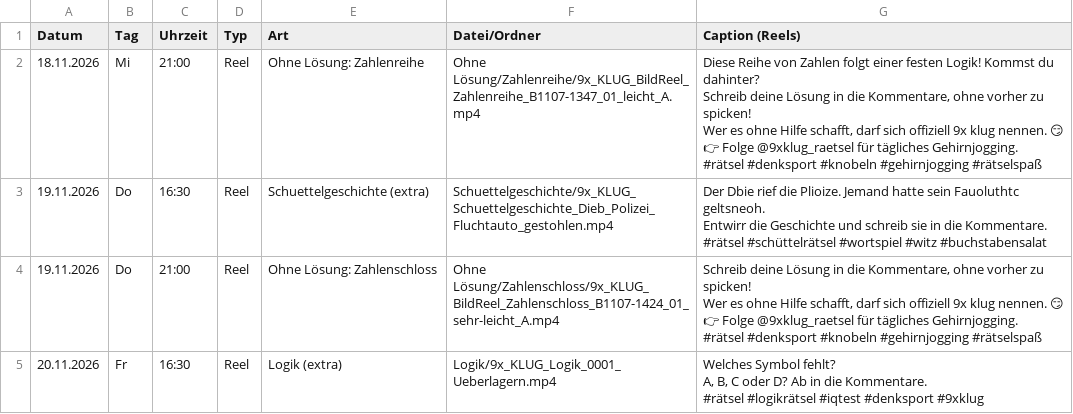
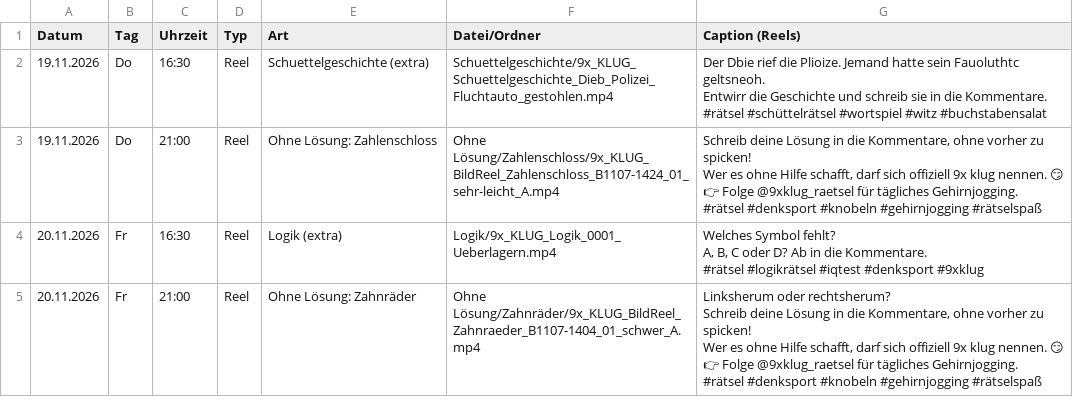
Before and after one commit to 9xKLUG/9xklug-autopost, a CSV file: status/geplant.csv, drawn as a sheet; only a part is shown; the shorter side is filled out with more unchanged rows; ↵ is a line break in a cell; the diff names each change by its address in the sheet, - before the commit and + after, or states it on an @@ line.

```diff
--- a/status/geplant.csv
+++ b/status/geplant.csv
-row 2: 18.11.2026 | Mi | 21:00 | Reel | Ohne Lösung: Zahlenreihe | Ohne Lösung/Zahlenreihe/9x_KLUG_BildReel_Zahlenreihe_B1107-1347_01_leicht_A.mp4 | Diese Reihe von Zahlen folgt einer festen Logik! Kommst du dahinter? ↵ Schreib deine Lösung in die Kommentare, ohne vorher zu spicken! ↵ Wer es ohne Hilfe schafft, darf sich offiziell 9x klug nennen. 😏 ↵ 👉 Folge @9xklug_raetsel für tägliches Gehirnjogging. ↵ #rätsel #denksport #knobeln #gehirnjogging #rätselspaß
```
Also changed, not shown: status/gepostet.csv, 1 other file.
